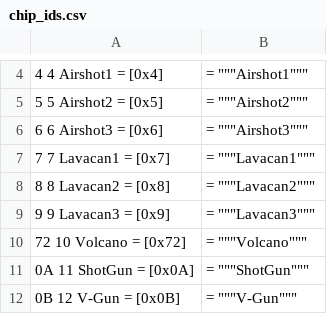
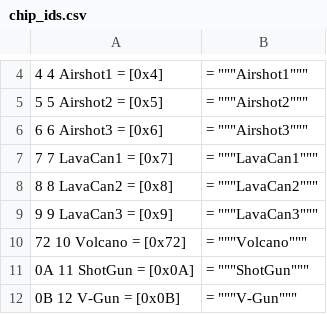
Before and after one commit to thomasneff/mmbn3-draft-gauntlet, a CSV file: chip_ids.csv, drawn as a sheet; only a part is shown, gaps mark what is left out.

Commit message:
Fixed LavaCan spelling.

```diff
--- a/chip_ids.csv
+++ b/chip_ids.csv
@@ -6,5 +6,5 @@
 6	6	Airshot3	=	[0x6]	,		=	"""Airshot3"""	,
-7	7	Lavacan1	=	[0x7]	,		=	"""Lavacan1"""	,
-8	8	Lavacan2	=	[0x8]	,		=	"""Lavacan2"""	,
-9	9	Lavacan3	=	[0x9]	,		=	"""Lavacan3"""	,
+7	7	LavaCan1	=	[0x7]	,		=	"""LavaCan1"""	,
+8	8	LavaCan2	=	[0x8]	,		=	"""LavaCan2"""	,
+9	9	LavaCan3	=	[0x9]	,		=	"""LavaCan3"""	,
 72	10	Volcano	=	[0x72]	,		=	"""Volcano"""	,
```
Also changed, not shown: 5 other files.
